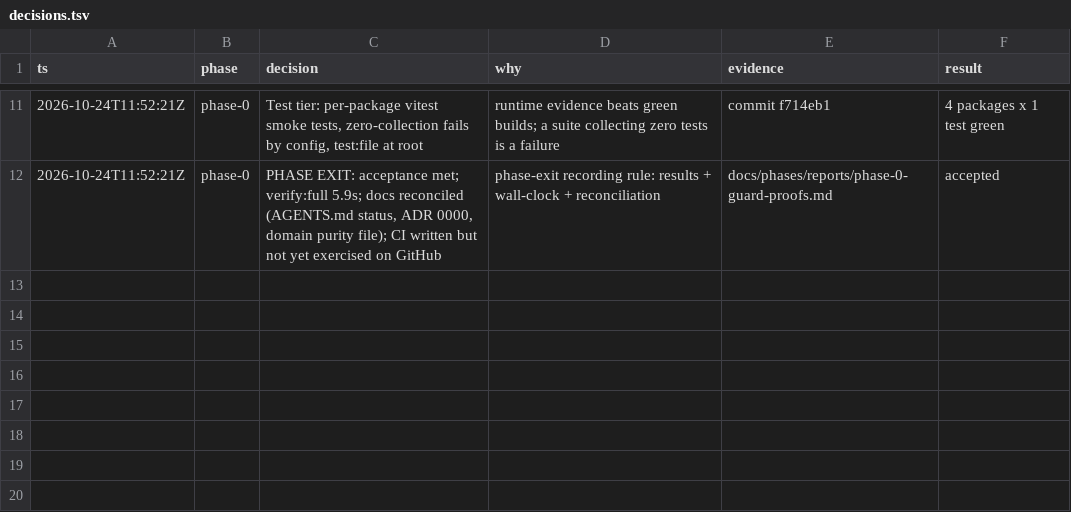
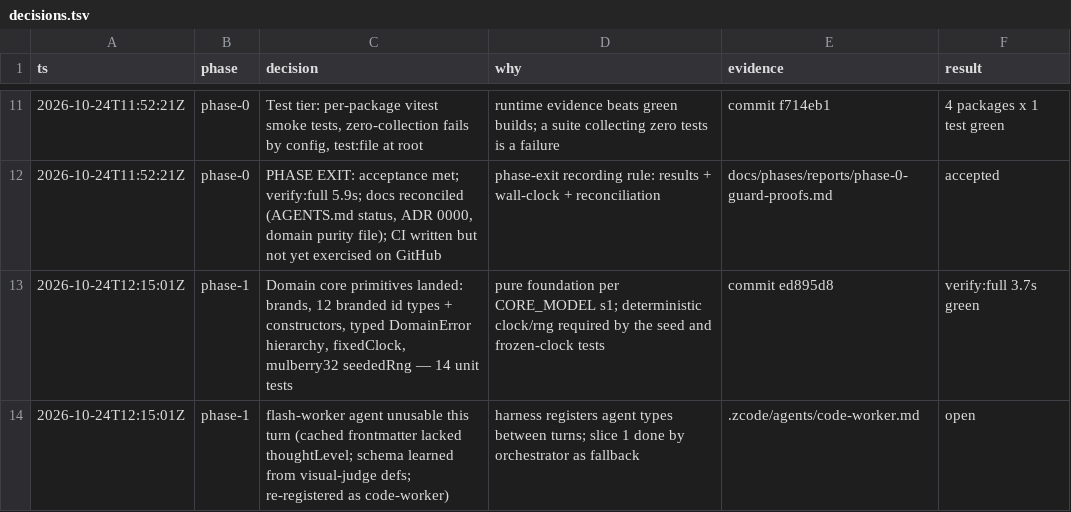
Before and after one commit to paramcodes/curves, a TSV file: decisions.tsv, drawn as a sheet; only a part is shown, gaps mark what is left out; the diff names each change by its address in the sheet, - before the commit and + after, or states it on an @@ line.

Commit message:
docs(decisions): phase-1 slice-1 rows

```diff
--- a/decisions.tsv
+++ b/decisions.tsv
+row 13: 2026-10-24T12:15:01Z | phase-1 | Domain core primitives landed: brands, 12 branded id types + constructors, typed DomainError hierarchy, fixedClock, mulberry32 seededRng — 14 unit tests | pure foundation per CORE_MODEL s1; deterministic clock/rng required by the seed and frozen-clock tests | commit ed895d8 | verify:full 3.7s green
+row 14: 2026-10-24T12:15:01Z | phase-1 | flash-worker agent unusable this turn (cached frontmatter lacked thoughtLevel; schema learned from visual-judge defs; re-registered as code-worker) | harness registers agent types between turns; slice 1 done by orchestrator as fallback | .zcode/agents/code-worker.md | open
```
